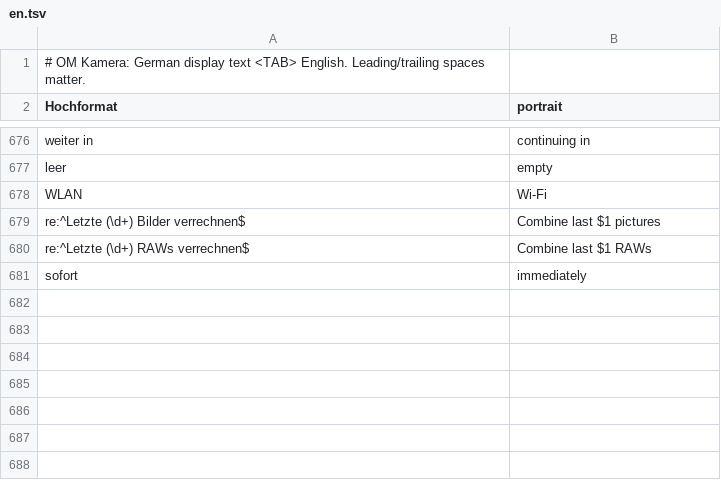
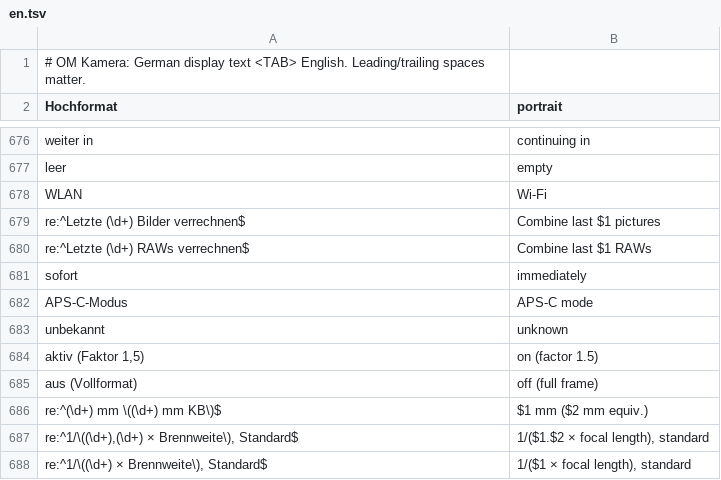
Before and after one commit to rony-x2/OM-Kamera, a TSV file: app/src/main/assets/lang/en.tsv, drawn as a sheet; only a part is shown, gaps mark what is left out; the diff names each change by its address in the sheet, - before the commit and + after, or states it on an @@ line.

```diff
--- a/app/src/main/assets/lang/en.tsv
+++ b/app/src/main/assets/lang/en.tsv
+row 682: APS-C-Modus | APS-C mode
+row 683: unbekannt | unknown
+row 684: aktiv (Faktor 1,5) | on (factor 1.5)
+row 685: aus (Vollformat) | off (full frame)
+row 686: re:^(\d+) mm \((\d+) mm KB\)$ | $1 mm ($2 mm equiv.)
+row 687: re:^1/\((\d+),(\d+) × Brennweite\), Standard$ | 1/($1.$2 × focal length), standard
+row 688: re:^1/\((\d+) × Brennweite\), Standard$ | 1/($1 × focal length), standard
```
Also changed, not shown: 6 other files.
